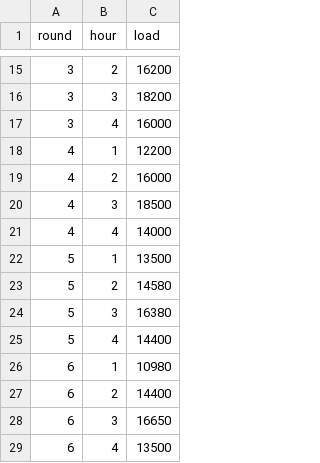
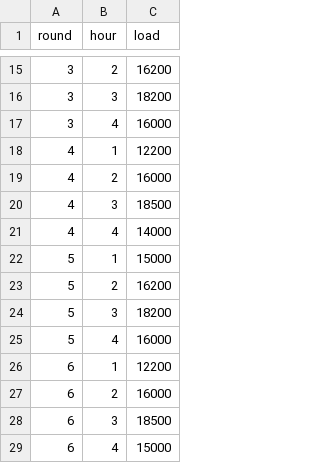
Before and after one commit to ds-modules/EEP-147-SP23, a CSV file: ESG - Analysis/demand_proj.csv, drawn as a sheet; only a part is shown, gaps mark what is left out.

Commit message:
Add files via upload

```diff
--- a/ESG - Analysis/demand_proj.csv
+++ b/ESG - Analysis/demand_proj.csv
@@ -21,9 +21,9 @@ round,hour,load
 4,4,14000
-5,1,13500
-5,2,14580
-5,3,16380
-5,4,14400
-6,1,10980
-6,2,14400
-6,3,16650
-6,4,13500
+5,1,15000
+5,2,16200
+5,3,18200
+5,4,16000
+6,1,12200
+6,2,16000
+6,3,18500
+6,4,15000
```
